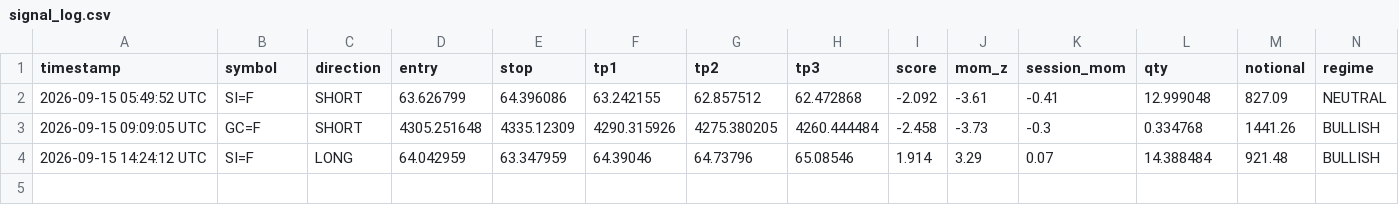
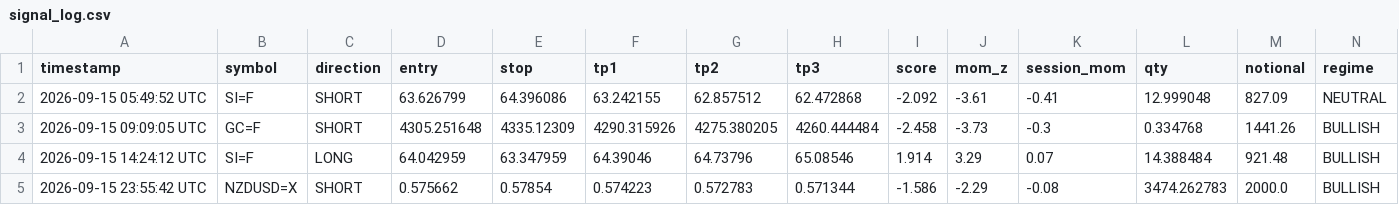
Before and after one commit to mrakbar8175-blip/ema-cluster-bot, a CSV file: signal_log.csv, drawn as a sheet; only a part is shown; rows hold the shown columns only; the diff names each change by its address in the sheet, - before the commit and + after, or states it on an @@ line.

Commit message:
📊 FX Data update 23:55

```diff
--- a/signal_log.csv
+++ b/signal_log.csv
+row 5: 2026-09-15 23:55:42 UTC | NZDUSD=X | SHORT | 0.575662 | 0.57854 | 0.574223 | 0.572783 | 0.571344 | -1.586 | -2.29 | -0.08 | 3474.262783 | 2000.0 | BULLISH
```
Also changed, not shown: 2 other files.
